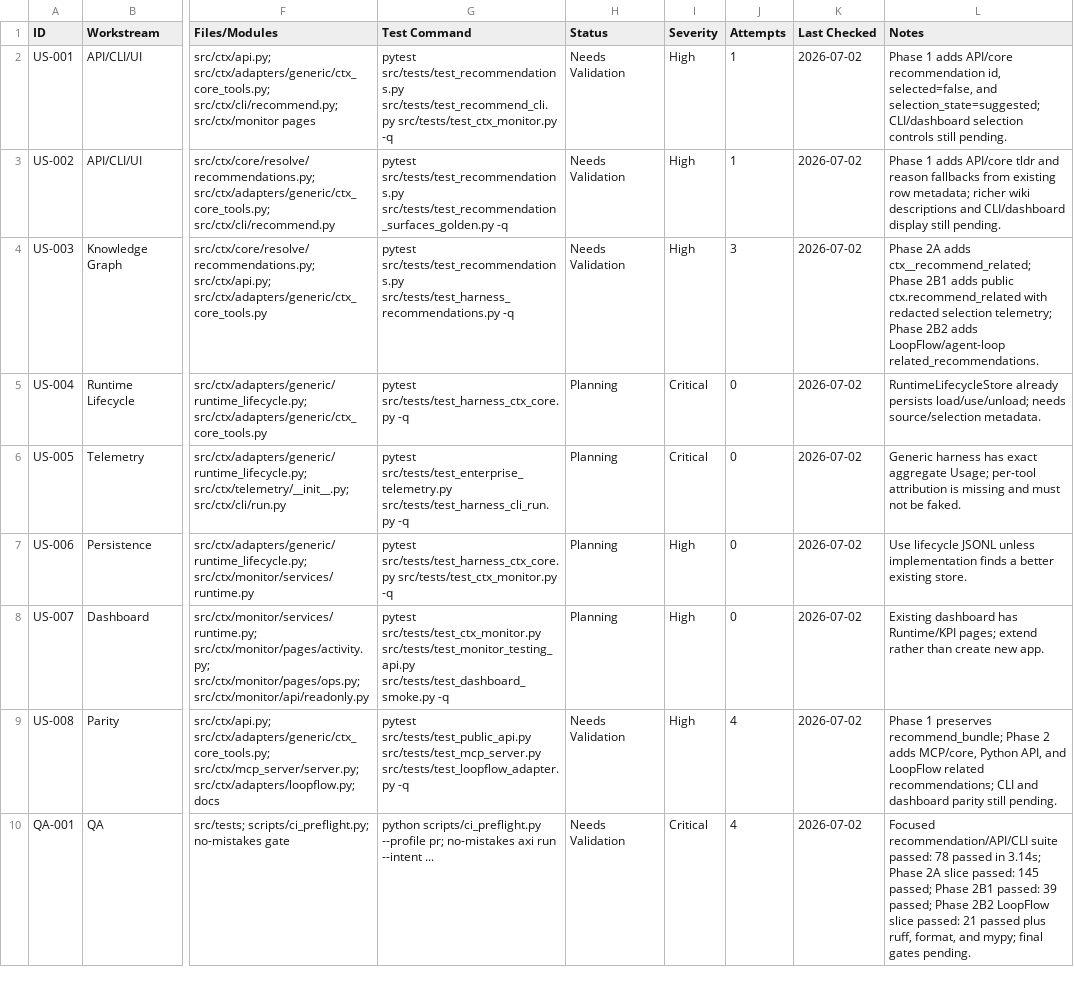
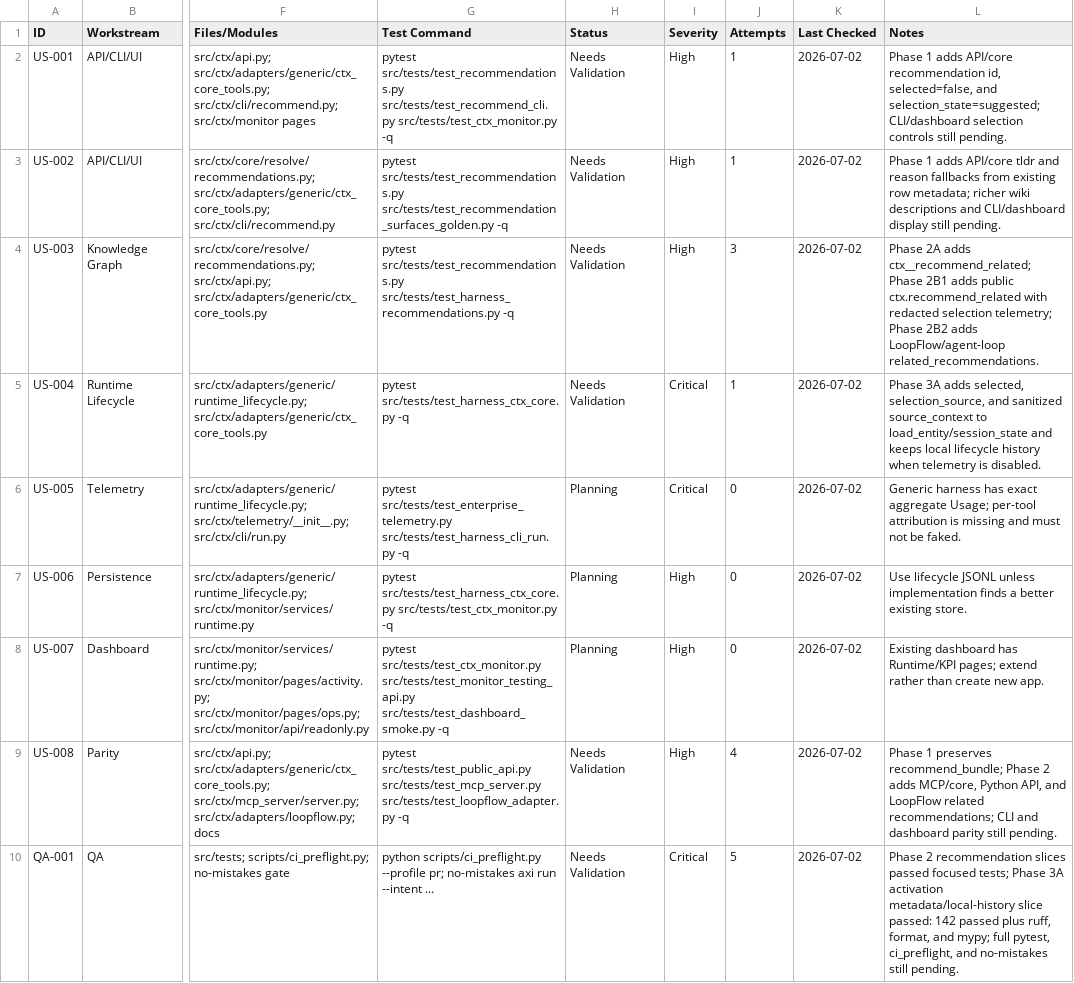
Before and after one commit to primogen/ctx, a CSV file: qa/tool-selection-token-history/tracker.csv, drawn as a sheet; only a part is shown, gaps mark what is left out; the diff names each change by its address in the sheet, - before the commit and + after, or states it on an @@ line.

Commit message:
feat: persist activation selection metadata

```diff
--- a/qa/tool-selection-token-history/tracker.csv
+++ b/qa/tool-selection-token-history/tracker.csv
-H5 (Status): Planning
+H5 (Status): Needs Validation
-J5 (Attempts): 0
+J5 (Attempts): 1
-L5 (Notes): RuntimeLifecycleStore already persists load/use/unload; needs source/selection metadata.
+L5 (Notes): Phase 3A adds selected, selection_source, and sanitized source_context to load_entity/session_state and keeps local lifecycle history when telemetry is disabled.
-J10 (Attempts): 4
+J10 (Attempts): 5
-L10 (Notes): Focused recommendation/API/CLI suite passed: 78 passed in 3.14s; Phase 2A slice passed: 145 passed; Phase 2B1 passed: 39 passed; Phase 2B2 LoopFlow slice passed: 21 passed plus ruff, format, and mypy; final gates pending.
+L10 (Notes): Phase 2 recommendation slices passed focused tests; Phase 3A activation metadata/local-history slice passed: 142 passed plus ruff, format, and mypy; full pytest, ci_preflight, and no-mistakes still pending.
```
Also changed, not shown: 4 other files.
